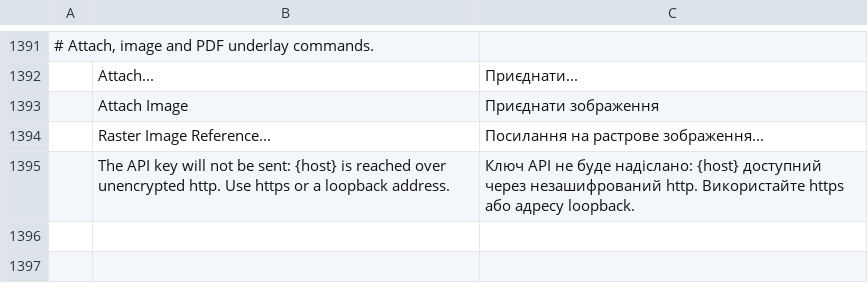
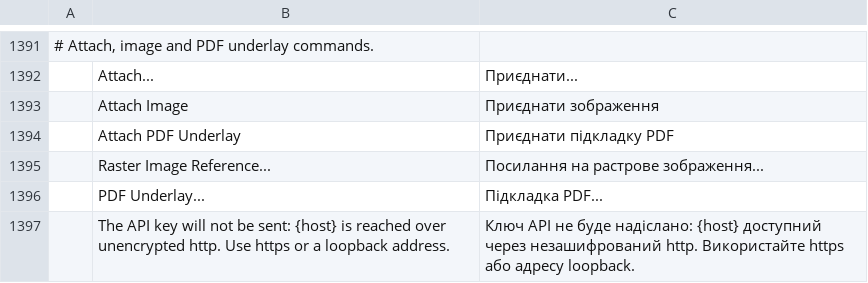
Before and after one commit to Galkurta/cadcraft, a TSV file: crates/ui-egui/src/i18n/uk.tsv, drawn as a sheet; only a part is shown, gaps mark what is left out.

Commit message:
engine: PDFATTACH, and ATTACH for PDF files
PDFATTACH places a page of a PDF as an underlay: `path` (or base64 `data`), `page`, `at`, `width`
or `scale`, `rotation` and `layer`, with the prompts at the command line; ATTACH picks it by the
.pdf extension. `scale` counts drawing units per inch of the page, as the DXF underlay scale
does (1 shows a Letter page 8.5 units wide); `width` gives a drawing width instead. The result
reports the page and the file's page count. The session registers the PDF reader when it starts.
Ukrainian strings added.

```diff
--- a/crates/ui-egui/src/i18n/uk.tsv
+++ b/crates/ui-egui/src/i18n/uk.tsv
@@ -1393,3 +1393,5 @@
 	Attach Image	Приєднати зображення
+	Attach PDF Underlay	Приєднати підкладку PDF
 	Raster Image Reference...	Посилання на растрове зображення...
+	PDF Underlay...	Підкладка PDF...
 	The API key will not be sent: {host} is reached over unencrypted http. Use https or a loopback address.	Ключ API не буде надіслано: {host} доступний через незашифрований http. Використайте https або адресу loopback.
```
Also changed, not shown: 3 other files.
